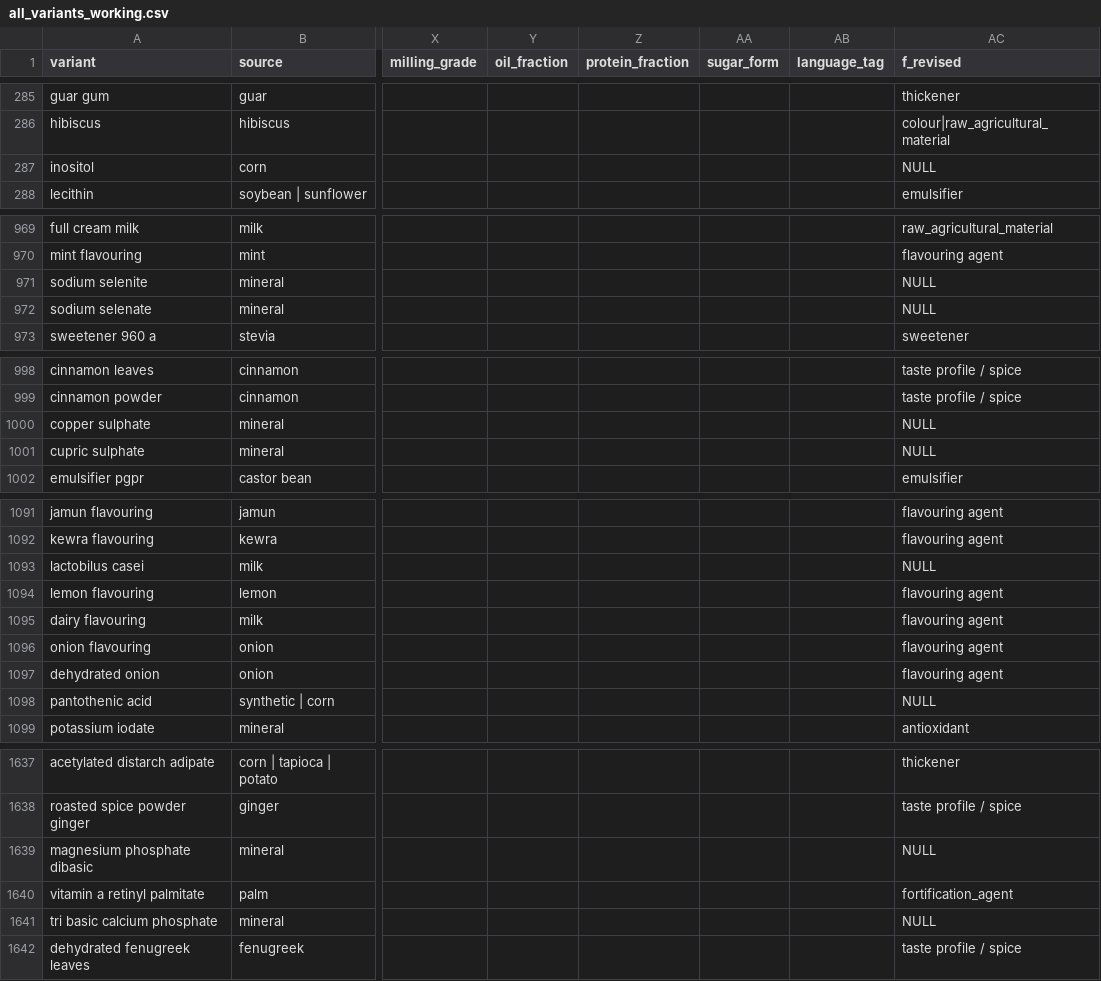
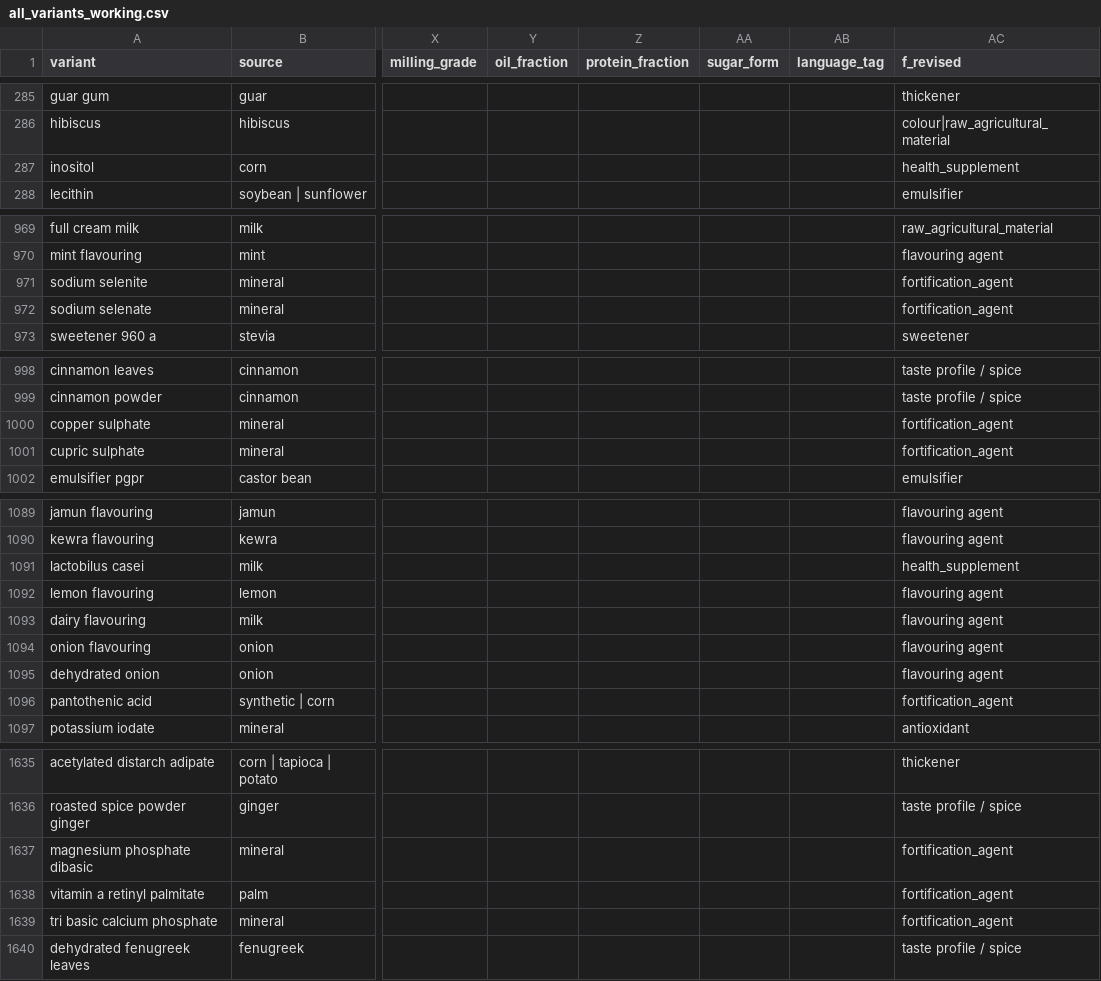
Before and after one commit to isrl-research/lar-workshop, a CSV file: core/all_variants_working.csv, drawn as a sheet; only a part is shown, gaps mark what is left out; addresses are those after the commit; the diff covers the shown part only; the diff names each change by its address in the sheet, - before the commit and + after, or states it on an @@ line.

Commit message:
triaged the null f_revised babas

```diff
--- a/core/all_variants_working.csv
+++ b/core/all_variants_working.csv
-AC287 (f_revised): NULL
+AC287 (f_revised): health_supplement
-AC971:AC972 (f_revised): NULL
+AC971:AC972 (f_revised): fortification_agent
-AC1000:AC1001 (f_revised): NULL
+AC1000:AC1001 (f_revised): fortification_agent
-AC1091 (f_revised): NULL
+AC1091 (f_revised): health_supplement
-AC1096 (f_revised): NULL
+AC1096 (f_revised): fortification_agent
-AC1637 (f_revised): NULL
+AC1637 (f_revised): fortification_agent
-AC1639 (f_revised): NULL
+AC1639 (f_revised): fortification_agent
```
Also changed, not shown: 2 removed rows and 27 edited cells elsewhere in this file, 11 other files.
